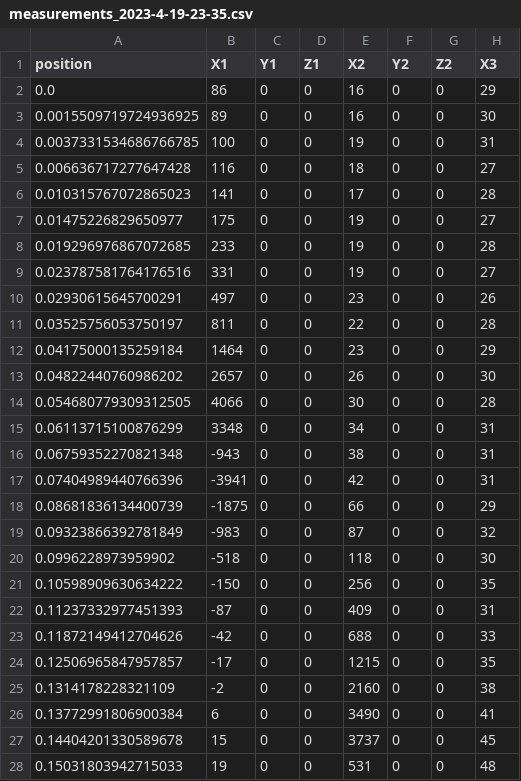
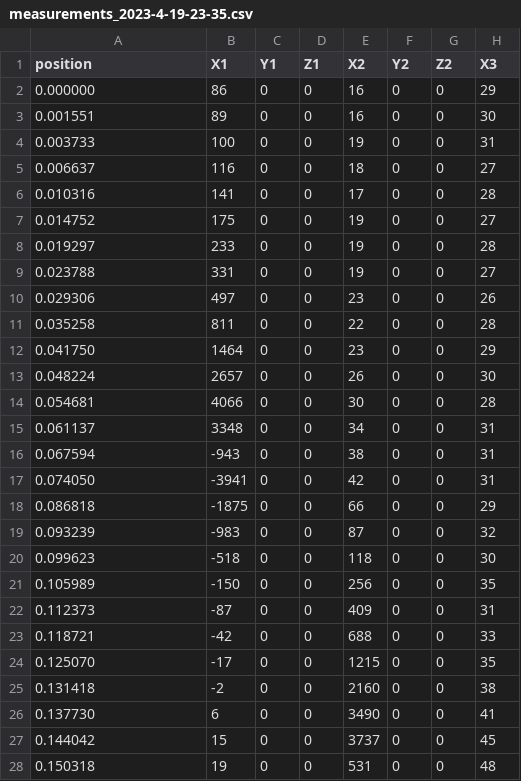
Before and after one commit to Wojtas5/magneto-backend, a CSV file: fake/measurements_2023-4-19-23-35.csv, drawn as a sheet; only a part is shown; the diff covers the shown part only; the diff names each change by its address in the sheet, - before the commit and + after, or states it on an @@ line.

Commit message:
Change accuracy of position of fake data

```diff
--- a/fake/measurements_2023-4-19-23-35.csv
+++ b/fake/measurements_2023-4-19-23-35.csv
-A2 (position): 0.0
+A2 (position): 0.000000
-A3 (position): 0.0015509719724936925
+A3 (position): 0.001551
-A4 (position): 0.0037331534686766785
+A4 (position): 0.003733
-A5 (position): 0.006636717277647428
+A5 (position): 0.006637
-A6 (position): 0.010315767072865023
+A6 (position): 0.010316
-A7 (position): 0.01475226829650977
+A7 (position): 0.014752
-A8 (position): 0.019296976867072685
+A8 (position): 0.019297
-A9 (position): 0.023787581764176516
+A9 (position): 0.023788
-A10 (position): 0.02930615645700291
+A10 (position): 0.029306
-A11 (position): 0.03525756053750197
+A11 (position): 0.035258
-A12 (position): 0.04175000135259184
+A12 (position): 0.041750
-A13 (position): 0.04822440760986202
+A13 (position): 0.048224
-A14 (position): 0.054680779309312505
+A14 (position): 0.054681
-A15 (position): 0.06113715100876299
+A15 (position): 0.061137
-A16 (position): 0.06759352270821348
+A16 (position): 0.067594
-A17 (position): 0.07404989440766396
+A17 (position): 0.074050
-A18 (position): 0.08681836134400739
+A18 (position): 0.086818
-A19 (position): 0.09323866392781849
+A19 (position): 0.093239
-A20 (position): 0.0996228973959902
+A20 (position): 0.099623
-A21 (position): 0.10598909630634222
+A21 (position): 0.105989
-A22 (position): 0.11237332977451393
+A22 (position): 0.112373
-A23 (position): 0.11872149412704626
+A23 (position): 0.118721
-A24 (position): 0.12506965847957857
+A24 (position): 0.125070
-A25 (position): 0.1314178228321109
+A25 (position): 0.131418
-A26 (position): 0.13772991806900384
+A26 (position): 0.137730
-A27 (position): 0.14404201330589678
+A27 (position): 0.144042
-A28 (position): 0.15031803942715033
+A28 (position): 0.150318
```
Also changed, not shown: 133 edited cells elsewhere in this file.
